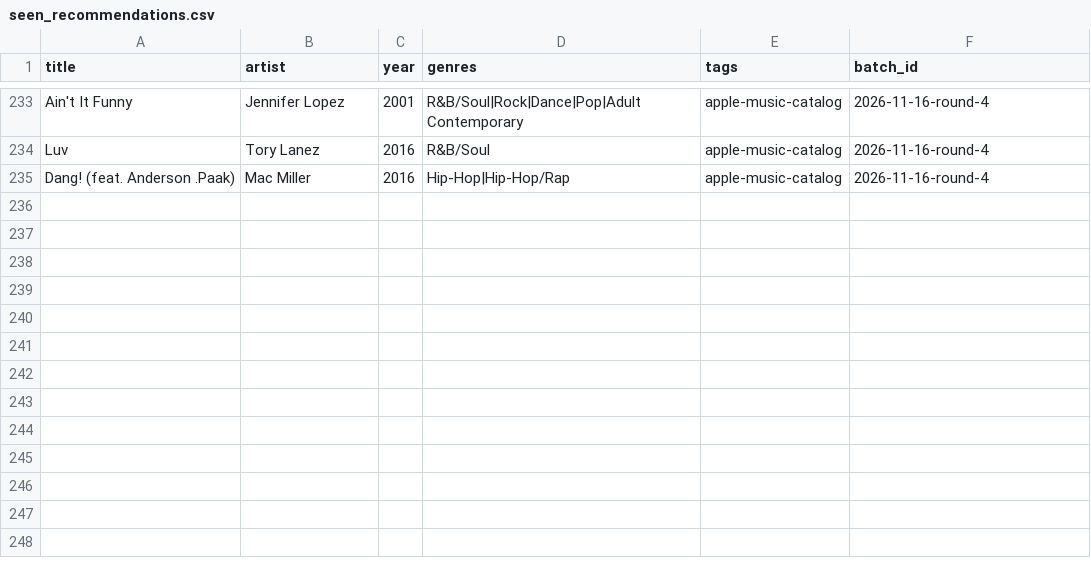
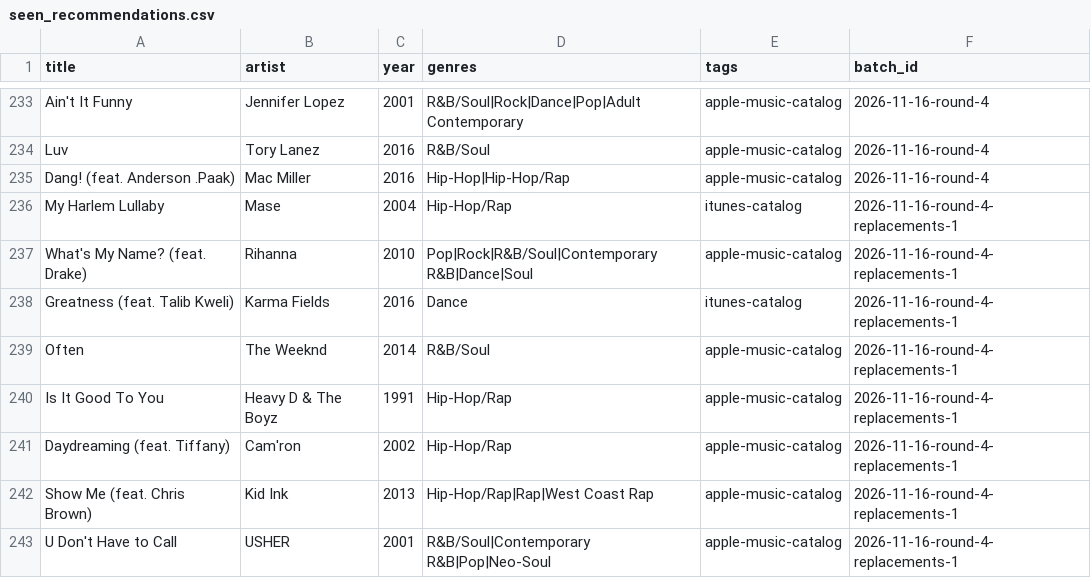
Before and after one commit to 79cbd8hmgj-wq/Evan-s-Found-Music, a CSV file: data/seen_recommendations.csv, drawn as a sheet; only a part is shown, gaps mark what is left out; the diff names each change by its address in the sheet, - before the commit and + after, or states it on an @@ line.

Commit message:
data: record eight Round 4 replacement exposures

```diff
--- a/data/seen_recommendations.csv
+++ b/data/seen_recommendations.csv
+row 236: My Harlem Lullaby | Mase | 2004 | Hip-Hop/Rap | itunes-catalog | 2026-11-16-round-4-replacements-1
+row 237: What's My Name? (feat. Drake) | Rihanna | 2010 | Pop|Rock|R&B/Soul|Contemporary R&B|Dance|Soul | apple-music-catalog | 2026-11-16-round-4-replacements-1
+row 238: Greatness (feat. Talib Kweli) | Karma Fields | 2016 | Dance | itunes-catalog | 2026-11-16-round-4-replacements-1
+row 239: Often | The Weeknd | 2014 | R&B/Soul | apple-music-catalog | 2026-11-16-round-4-replacements-1
+row 240: Is It Good To You | Heavy D & The Boyz | 1991 | Hip-Hop/Rap | apple-music-catalog | 2026-11-16-round-4-replacements-1
+row 241: Daydreaming (feat. Tiffany) | Cam'ron | 2002 | Hip-Hop/Rap | apple-music-catalog | 2026-11-16-round-4-replacements-1
+row 242: Show Me (feat. Chris Brown) | Kid Ink | 2013 | Hip-Hop/Rap|Rap|West Coast Rap | apple-music-catalog | 2026-11-16-round-4-replacements-1
+row 243: U Don't Have to Call | USHER | 2001 | R&B/Soul|Contemporary R&B|Pop|Neo-Soul | apple-music-catalog | 2026-11-16-round-4-replacements-1
```
